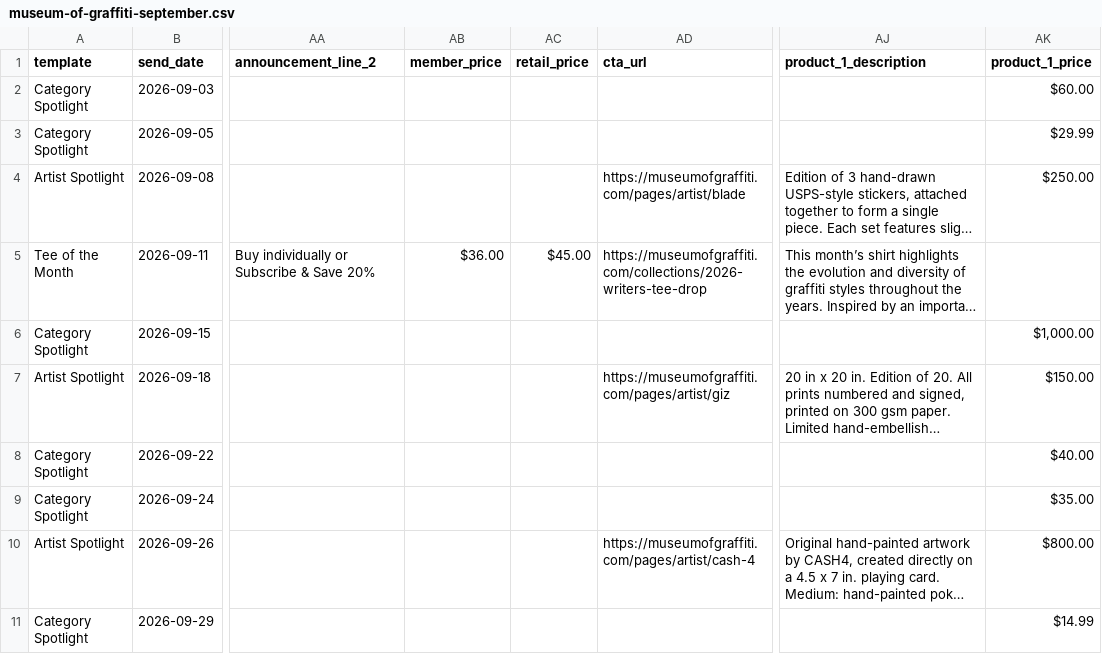
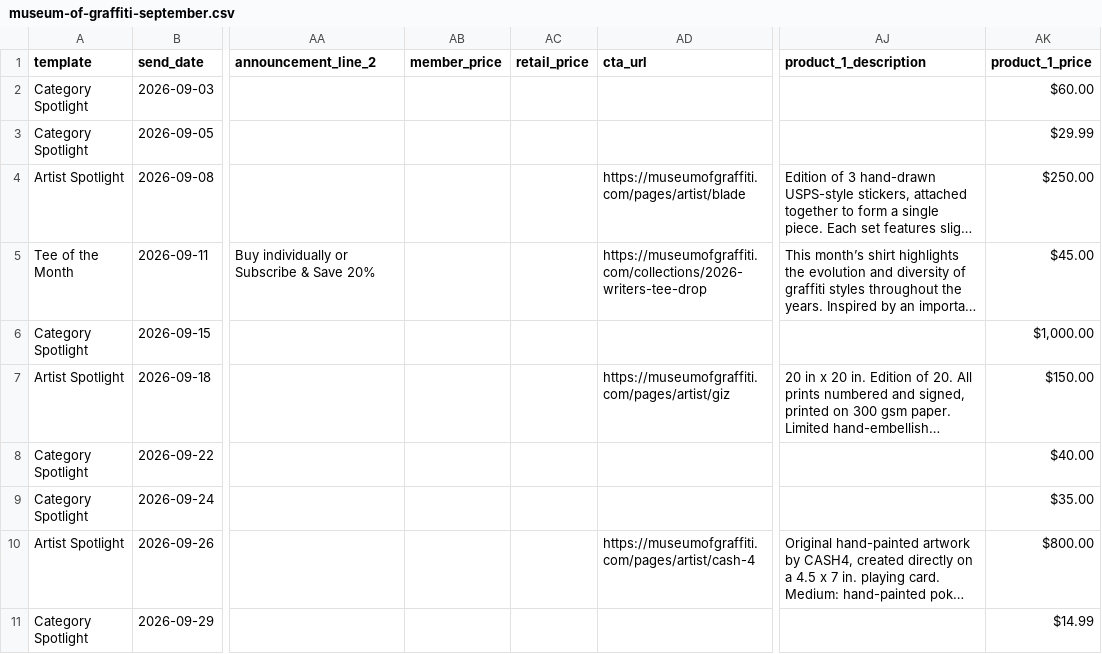
Before and after one commit to ImageConscience/EmailPreviews, a CSV file: content-sheets/museum-of-graffiti-september.csv, drawn as a sheet; only a part is shown, gaps mark what is left out; long unchanged cells end in …; the diff names each change by its address in the sheet, - before the commit and + after, or states it on an @@ line.

```diff
--- a/content-sheets/museum-of-graffiti-september.csv
+++ b/content-sheets/museum-of-graffiti-september.csv
-AB5 (member_price): $36.00
+AB5 (member_price): (empty)
-AC5 (retail_price): $45.00
+AC5 (retail_price): (empty)
-AK5 (product_1_price): (empty)
+AK5 (product_1_price): $45.00
```
Also changed, not shown: 3 other files.
